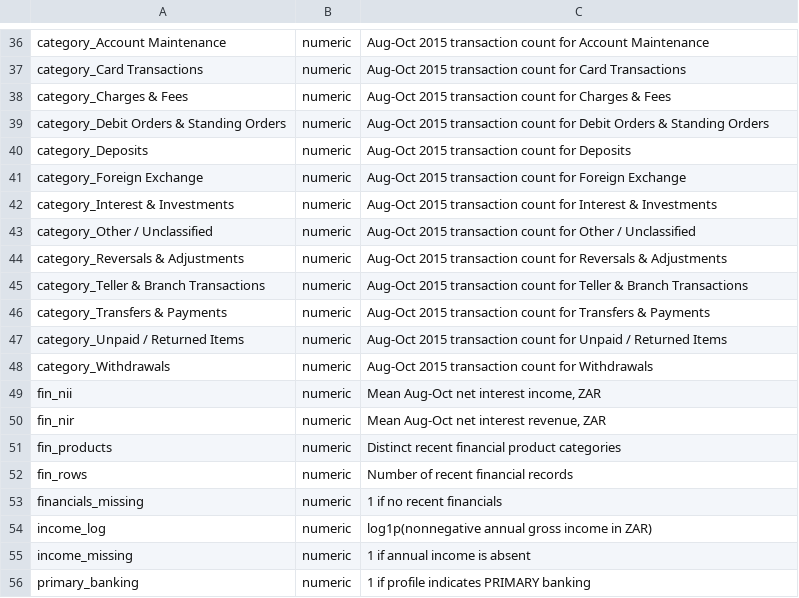
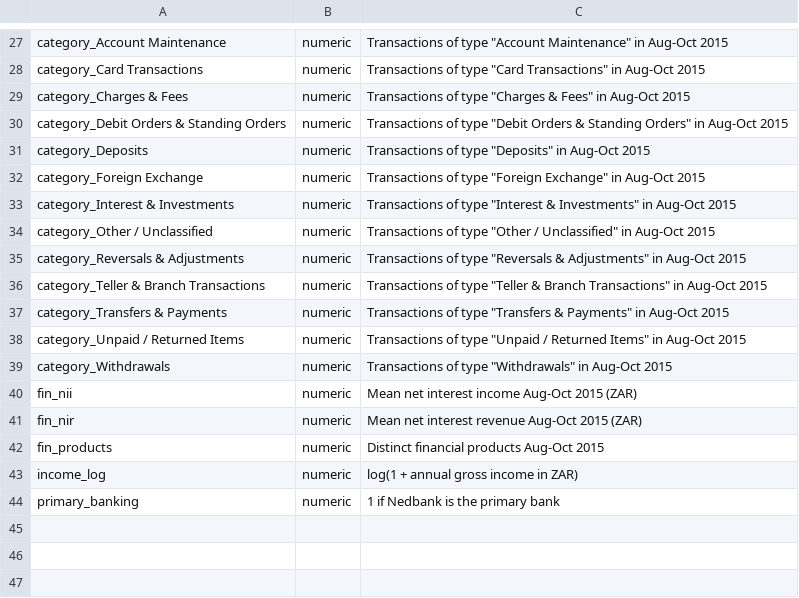
Before and after one commit to Sphe2001/Nedbank_Streamlit, a CSV file: feature_guidance.csv, drawn as a sheet; only a part is shown, gaps mark what is left out; removed rows and columns are numbered as before the commit, all else as after; the diff covers the shown part only; the diff names each change by its address in the sheet, - before the commit and + after, or states it on an @@ line.

```diff
--- a/feature_guidance.csv
+++ b/feature_guidance.csv
-C27: Aug-Oct 2015 transaction count for Account Maintenance
+C27: Transactions of type "Account Maintenance" in Aug-Oct 2015
-C28: Aug-Oct 2015 transaction count for Card Transactions
+C28: Transactions of type "Card Transactions" in Aug-Oct 2015
-C29: Aug-Oct 2015 transaction count for Charges & Fees
+C29: Transactions of type "Charges & Fees" in Aug-Oct 2015
-C30: Aug-Oct 2015 transaction count for Debit Orders & Standing Orders
+C30: Transactions of type "Debit Orders & Standing Orders" in Aug-Oct 2015
-C31: Aug-Oct 2015 transaction count for Deposits
+C31: Transactions of type "Deposits" in Aug-Oct 2015
-C32: Aug-Oct 2015 transaction count for Foreign Exchange
+C32: Transactions of type "Foreign Exchange" in Aug-Oct 2015
-C33: Aug-Oct 2015 transaction count for Interest & Investments
+C33: Transactions of type "Interest & Investments" in Aug-Oct 2015
-C34: Aug-Oct 2015 transaction count for Other / Unclassified
+C34: Transactions of type "Other / Unclassified" in Aug-Oct 2015
-C35: Aug-Oct 2015 transaction count for Reversals & Adjustments
+C35: Transactions of type "Reversals & Adjustments" in Aug-Oct 2015
-C36: Aug-Oct 2015 transaction count for Teller & Branch Transactions
+C36: Transactions of type "Teller & Branch Transactions" in Aug-Oct 2015
-C37: Aug-Oct 2015 transaction count for Transfers & Payments
+C37: Transactions of type "Transfers & Payments" in Aug-Oct 2015
-C38: Aug-Oct 2015 transaction count for Unpaid / Returned Items
+C38: Transactions of type "Unpaid / Returned Items" in Aug-Oct 2015
-C39: Aug-Oct 2015 transaction count for Withdrawals
+C39: Transactions of type "Withdrawals" in Aug-Oct 2015
-C40: Mean Aug-Oct net interest income, ZAR
+C40: Mean net interest income Aug-Oct 2015 (ZAR)
-C41: Mean Aug-Oct net interest revenue, ZAR
+C41: Mean net interest revenue Aug-Oct 2015 (ZAR)
-C42: Distinct recent financial product categories
+C42: Distinct financial products Aug-Oct 2015
-row 52: fin_rows | numeric | Number of recent financial records
-row 53: financials_missing | numeric | 1 if no recent financials
-C43: log1p(nonnegative annual gross income in ZAR)
+C43: log(1 + annual gross income in ZAR)
-row 55: income_missing | numeric | 1 if annual income is absent
-C44: 1 if profile indicates PRIMARY banking
+C44: 1 if Nedbank is the primary bank
```
Also changed, not shown: 5 added rows, 14 removed rows and 20 edited cells elsewhere in this file, examples/invalid_features.csv, examples/valid_features.csv, 14 other files.
